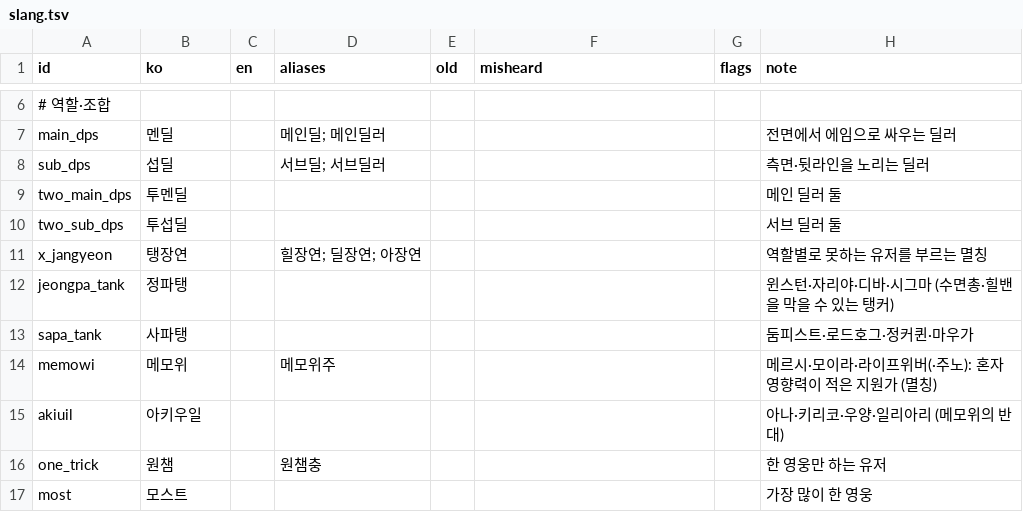
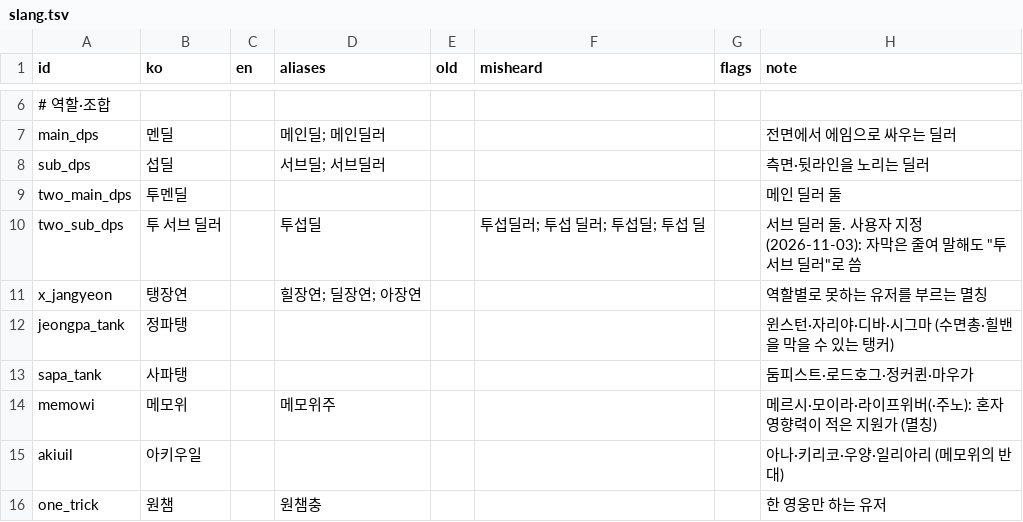
Before and after one commit to Dominicus0830/OverFilm, a TSV file: packs/overwatch/ko/glossary/slang.tsv, drawn as a sheet; only a part is shown, gaps mark what is left out; the shorter side is filled out with more unchanged rows.

```diff
--- a/packs/overwatch/ko/glossary/slang.tsv
+++ b/packs/overwatch/ko/glossary/slang.tsv
@@ -9,3 +9,3 @@ sub_dps	섭딜		서브딜; 서브딜러				측면·뒷라인을 노리는 딜러
 two_main_dps	투멘딜						메인 딜러 둘
-two_sub_dps	투섭딜						서브 딜러 둘
+two_sub_dps	투 서브 딜러		투섭딜		투섭딜러; 투섭 딜러; 투섭딜; 투섭 딜		서브 딜러 둘. 사용자 지정(2026-11-03): 자막은 줄여 말해도 "투 서브 딜러"로 씀
 x_jangyeon	탱장연		힐장연; 딜장연; 아장연				역할별로 못하는 유저를 부르는 멸칭
```
Also changed, not shown: packs/overwatch/ko/glossary/spelling.tsv, packs/overwatch/ko/glossary/terms.tsv, 3 other files.
